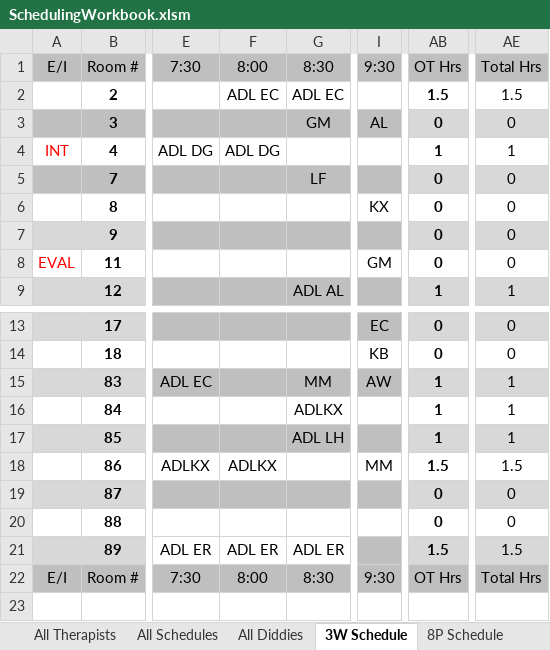
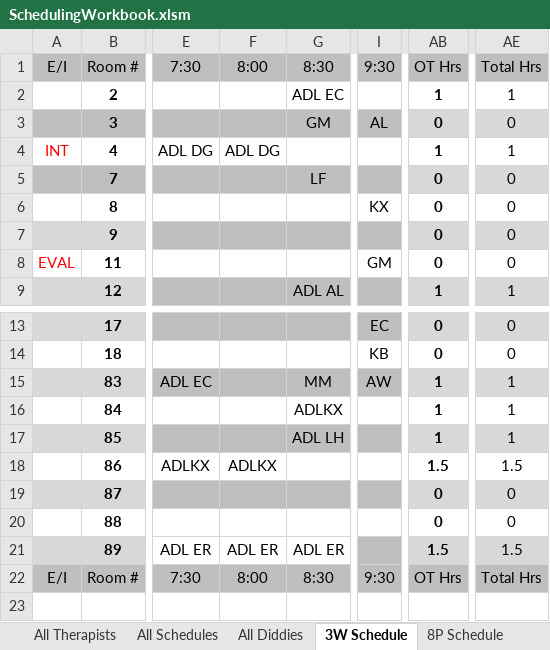
Before and after one commit to Ashley-King/HospitalSchedulingWorkbook, an Excel workbook: spreadsheets/SchedulingWorkbook.xlsm, sheet 3W Schedule, drawn as a sheet; only a part is shown, gaps mark what is left out; values as stored, in another font and other column widths than the file's, no borders; charts and pictures and conditional formats not drawn; 1 other sheet too large or unreadable and not compared; the diff names each change by its address in the sheet, - before the commit and + after, or states it on an @@ line.

```diff
--- a/spreadsheets/SchedulingWorkbook.xlsm (sheet 3W Schedule)
+++ b/spreadsheets/SchedulingWorkbook.xlsm (sheet 3W Schedule)
-F2: ADL EC
+F2: (empty)
-AB2: 1.5
+AB2: 1
-AE2: 1.5
+AE2: 1
-I18: MM
+I18: (empty)
```
Also changed, not shown: sheet 3P Schedule, sheet 8P Schedule, 3 other files.
